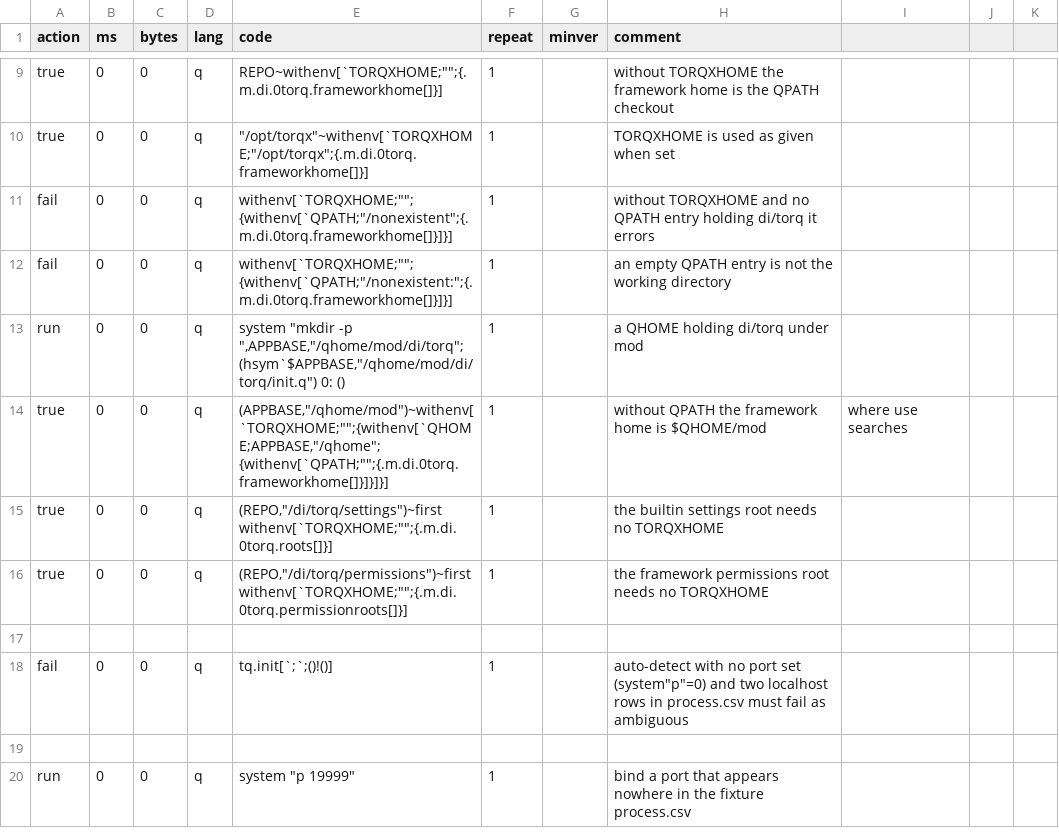
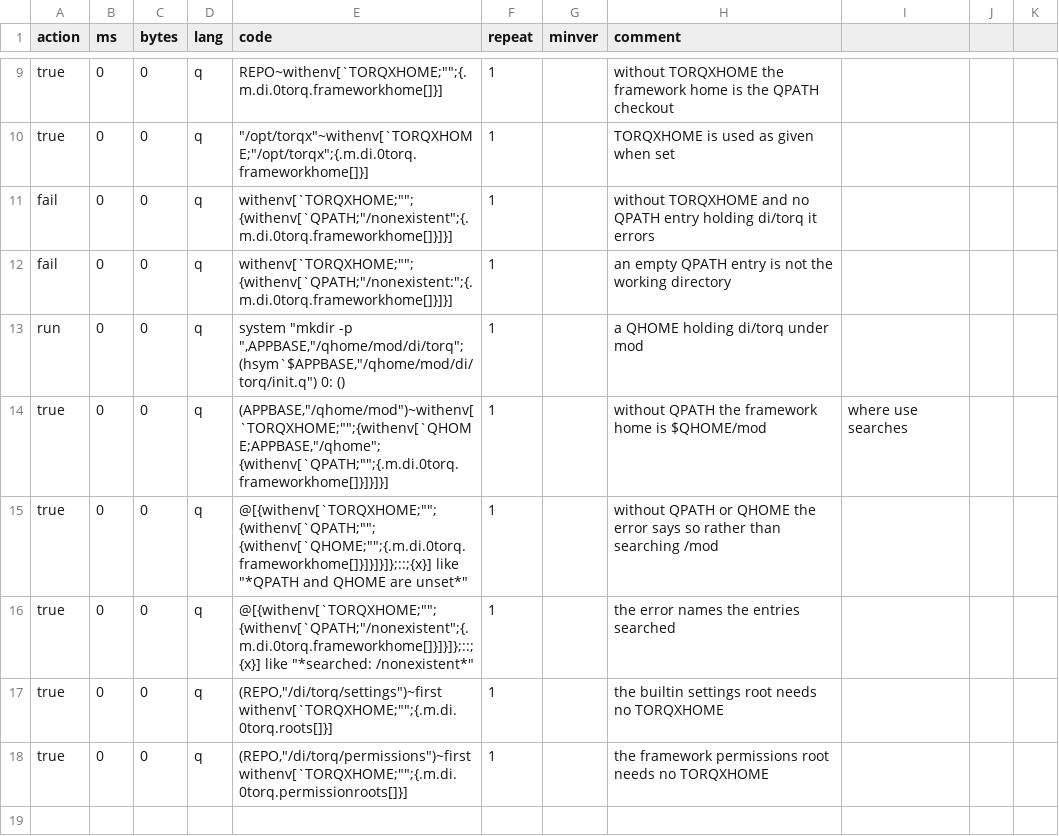
Before and after one commit to DataIntellectTech/kdbx-modules, a CSV file: di/torq/test.csv, drawn as a sheet; only a part is shown, gaps mark what is left out; the shorter side is filled out with more unchanged rows; the diff names each change by its address in the sheet, - before the commit and + after, or states it on an @@ line.

```diff
--- a/di/torq/test.csv
+++ b/di/torq/test.csv
+row 15: true | 0 | 0 | q | @[{withenv[`TORQXHOME;"";{withenv[`QPATH;"";{withenv[`QHOME;"";{.m.di.0torq.frameworkhome[]}]}]}]};::;{x}] like "*QPATH and QHOME are unset*" | 1 |  | without QPATH or QHOME the error says so rather than searching /mod
+row 16: true | 0 | 0 | q | @[{withenv[`TORQXHOME;"";{withenv[`QPATH;"/nonexistent";{.m.di.0torq.frameworkhome[]}]}]};::;{x}] like "*searched: /nonexistent*" | 1 |  | the error names the entries searched
```
Also changed, not shown: 2 other files.
